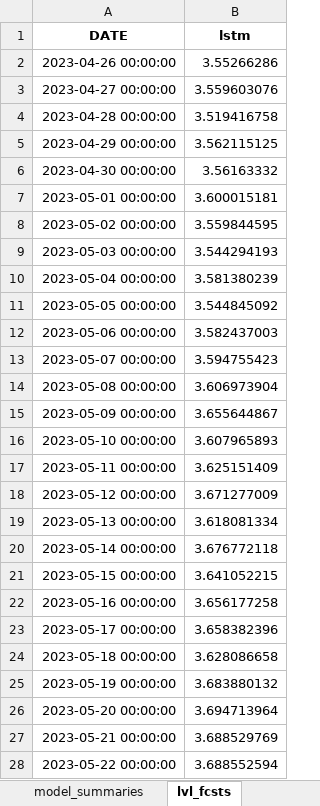
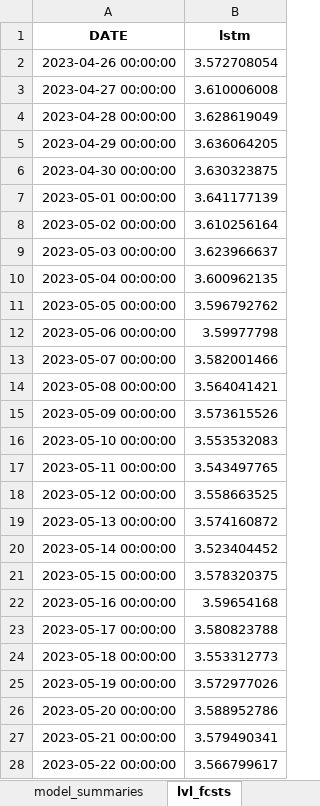
Before and after one commit to KWahal/CS229_Project, an Excel workbook: results.xlsx, sheet lvl_fcsts, drawn as a sheet; only a part is shown; values as stored, in another font and other column widths than the file's, no borders; the diff covers the shown part only; the diff names each change by its address in the sheet, - before the commit and + after, or states it on an @@ line.

Commit message:
fixed lstm plots

```diff
--- a/results.xlsx (sheet lvl_fcsts)
+++ b/results.xlsx (sheet lvl_fcsts)
-B2 (lstm): 3.55266286
+B2 (lstm): 3.572708054
-B3 (lstm): 3.559603076
+B3 (lstm): 3.610006008
-B4 (lstm): 3.519416758
+B4 (lstm): 3.628619049
-B5 (lstm): 3.562115125
+B5 (lstm): 3.636064205
-B6 (lstm): 3.56163332
+B6 (lstm): 3.630323875
-B7 (lstm): 3.600015181
+B7 (lstm): 3.641177139
-B8 (lstm): 3.559844595
+B8 (lstm): 3.610256164
-B9 (lstm): 3.544294193
+B9 (lstm): 3.623966637
-B10 (lstm): 3.581380239
+B10 (lstm): 3.600962135
-B11 (lstm): 3.544845092
+B11 (lstm): 3.596792762
-B12 (lstm): 3.582437003
+B12 (lstm): 3.59977798
-B13 (lstm): 3.594755423
+B13 (lstm): 3.582001466
-B14 (lstm): 3.606973904
+B14 (lstm): 3.564041421
-B15 (lstm): 3.655644867
+B15 (lstm): 3.573615526
-B16 (lstm): 3.607965893
+B16 (lstm): 3.553532083
-B17 (lstm): 3.625151409
+B17 (lstm): 3.543497765
-B18 (lstm): 3.671277009
+B18 (lstm): 3.558663525
-B19 (lstm): 3.618081334
+B19 (lstm): 3.574160872
-B20 (lstm): 3.676772118
+B20 (lstm): 3.523404452
-B21 (lstm): 3.641052215
+B21 (lstm): 3.578320375
-B22 (lstm): 3.656177258
+B22 (lstm): 3.59654168
-B23 (lstm): 3.658382396
+B23 (lstm): 3.580823788
-B24 (lstm): 3.628086658
+B24 (lstm): 3.553312773
-B25 (lstm): 3.683880132
+B25 (lstm): 3.572977026
-B26 (lstm): 3.694713964
+B26 (lstm): 3.588952786
-B27 (lstm): 3.688529769
+B27 (lstm): 3.579490341
-B28 (lstm): 3.688552594
+B28 (lstm): 3.566799617
```
Also changed, not shown: 80 removed rows and 93 edited cells elsewhere in this sheet, sheet lvl_test_set_predictions, sheet model_summaries, 4 other files.
